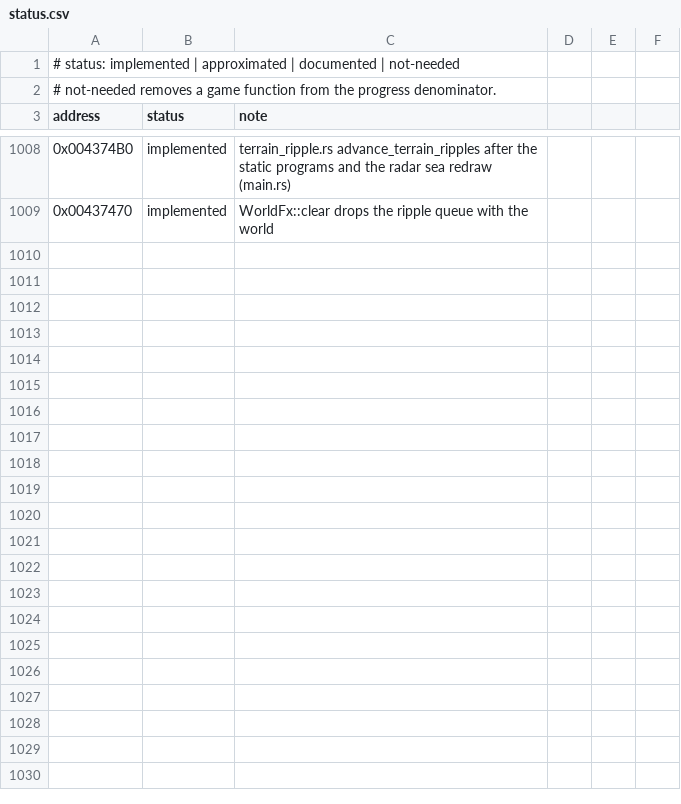
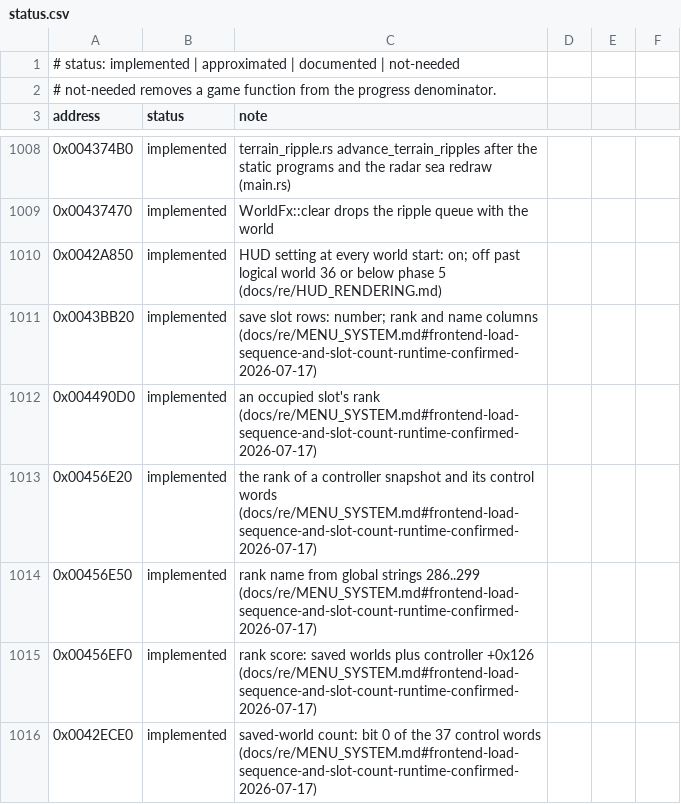
Before and after one commit to xndbogdan/OpenV2K, a CSV file: docs/progress/status.csv, drawn as a sheet; only a part is shown, gaps mark what is left out; the diff covers the shown part only; the diff names each change by its address in the sheet, - before the commit and + after, or states it on an @@ line.

```diff
--- a/docs/progress/status.csv
+++ b/docs/progress/status.csv
+row 1010: 0x0042A850 | implemented | HUD setting at every world start: on; off past logical world 36 or below phase 5 (docs/re/HUD_RENDERING.md)
+row 1011: 0x0043BB20 | implemented | save slot rows: number; rank and name columns (docs/re/MENU_SYSTEM.md#frontend-load-sequence-and-slot-count-runtime-confirmed-2026-07-17)
+row 1012: 0x004490D0 | implemented | an occupied slot's rank (docs/re/MENU_SYSTEM.md#frontend-load-sequence-and-slot-count-runtime-confirmed-2026-07-17)
+row 1013: 0x00456E20 | implemented | the rank of a controller snapshot and its control words (docs/re/MENU_SYSTEM.md#frontend-load-sequence-and-slot-count-runtime-confirmed-2026-07-17)
+row 1014: 0x00456E50 | implemented | rank name from global strings 286..299 (docs/re/MENU_SYSTEM.md#frontend-load-sequence-and-slot-count-runtime-confirmed-2026-07-17)
+row 1015: 0x00456EF0 | implemented | rank score: saved worlds plus controller +0x126 (docs/re/MENU_SYSTEM.md#frontend-load-sequence-and-slot-count-runtime-confirmed-2026-07-17)
+row 1016: 0x0042ECE0 | implemented | saved-world count: bit 0 of the 37 control words (docs/re/MENU_SYSTEM.md#frontend-load-sequence-and-slot-count-runtime-confirmed-2026-07-17)
```
Also changed, not shown: 6 added rows and 4 edited cells elsewhere in this file, 14 other files.
